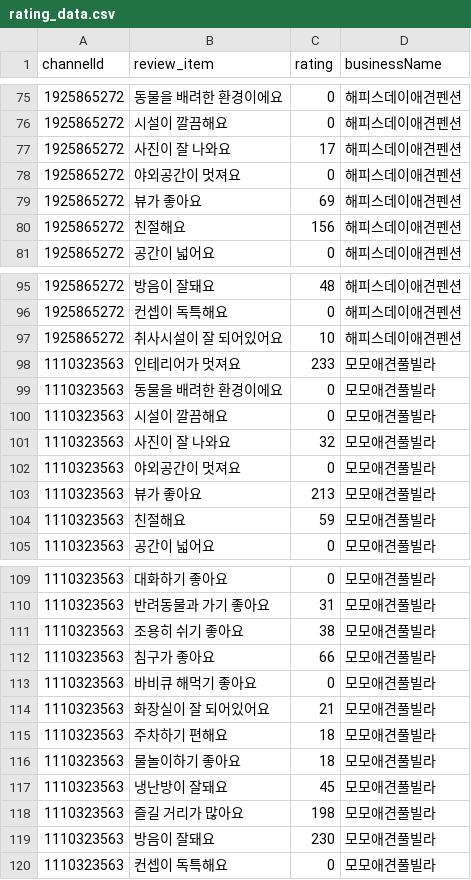
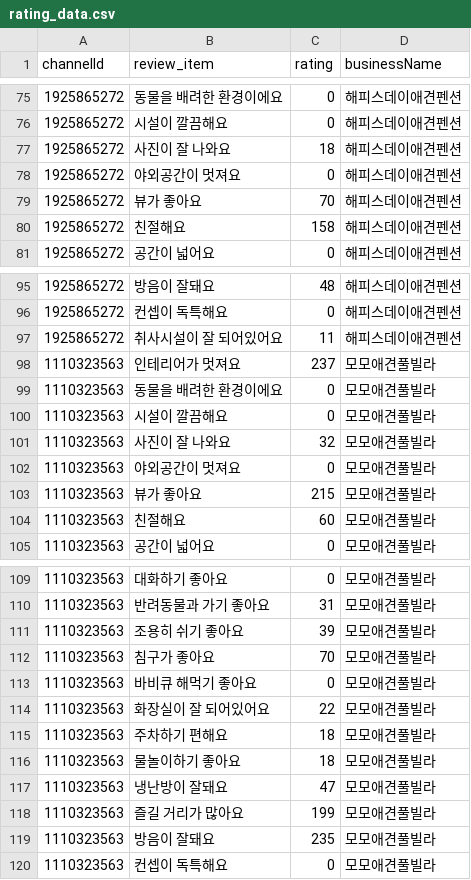
Before and after one commit to hjsh200219/petpension, a CSV file: static/rating_data.csv, drawn as a sheet; only a part is shown, gaps mark what is left out; the diff covers the shown part only.

```diff
--- a/static/rating_data.csv
+++ b/static/rating_data.csv
@@ -76,6 +76,6 @@ channelId,review_item,rating,businessName
 1925865272,시설이 깔끔해요,0,해피스데이애견펜션
-1925865272,사진이 잘 나와요,17,해피스데이애견펜션
+1925865272,사진이 잘 나와요,18,해피스데이애견펜션
 1925865272,야외공간이 멋져요,0,해피스데이애견펜션
-1925865272,뷰가 좋아요,69,해피스데이애견펜션
-1925865272,친절해요,156,해피스데이애견펜션
+1925865272,뷰가 좋아요,70,해피스데이애견펜션
+1925865272,친절해요,158,해피스데이애견펜션
 1925865272,공간이 넓어요,0,해피스데이애견펜션
@@ -96,4 +96,4 @@ channelId,review_item,rating,businessName
 1925865272,컨셉이 독특해요,0,해피스데이애견펜션
-1925865272,취사시설이 잘 되어있어요,10,해피스데이애견펜션
-1110323563,인테리어가 멋져요,233,모모애견풀빌라
+1925865272,취사시설이 잘 되어있어요,11,해피스데이애견펜션
+1110323563,인테리어가 멋져요,237,모모애견풀빌라
 1110323563,동물을 배려한 환경이에요,0,모모애견풀빌라
@@ -102,4 +102,4 @@ channelId,review_item,rating,businessName
 1110323563,야외공간이 멋져요,0,모모애견풀빌라
-1110323563,뷰가 좋아요,213,모모애견풀빌라
-1110323563,친절해요,59,모모애견풀빌라
+1110323563,뷰가 좋아요,215,모모애견풀빌라
+1110323563,친절해요,60,모모애견풀빌라
 1110323563,공간이 넓어요,0,모모애견풀빌라
@@ -110,11 +110,11 @@ channelId,review_item,rating,businessName
 1110323563,반려동물과 가기 좋아요,31,모모애견풀빌라
-1110323563,조용히 쉬기 좋아요,38,모모애견풀빌라
-1110323563,침구가 좋아요,66,모모애견풀빌라
+1110323563,조용히 쉬기 좋아요,39,모모애견풀빌라
+1110323563,침구가 좋아요,70,모모애견풀빌라
 1110323563,바비큐 해먹기 좋아요,0,모모애견풀빌라
-1110323563,화장실이 잘 되어있어요,21,모모애견풀빌라
+1110323563,화장실이 잘 되어있어요,22,모모애견풀빌라
 1110323563,주차하기 편해요,18,모모애견풀빌라
 1110323563,물놀이하기 좋아요,18,모모애견풀빌라
-1110323563,냉난방이 잘돼요,45,모모애견풀빌라
-1110323563,즐길 거리가 많아요,198,모모애견풀빌라
-1110323563,방음이 잘돼요,230,모모애견풀빌라
+1110323563,냉난방이 잘돼요,47,모모애견풀빌라
+1110323563,즐길 거리가 많아요,199,모모애견풀빌라
+1110323563,방음이 잘돼요,235,모모애견풀빌라
 1110323563,컨셉이 독특해요,0,모모애견풀빌라
```
Also changed, not shown: 2 edited cells elsewhere in this file, 2 other files.
